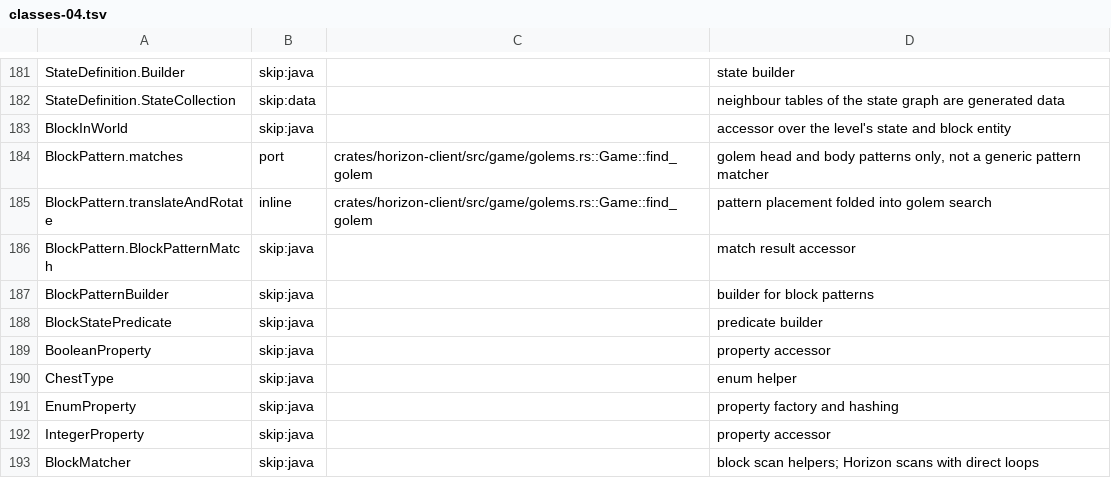
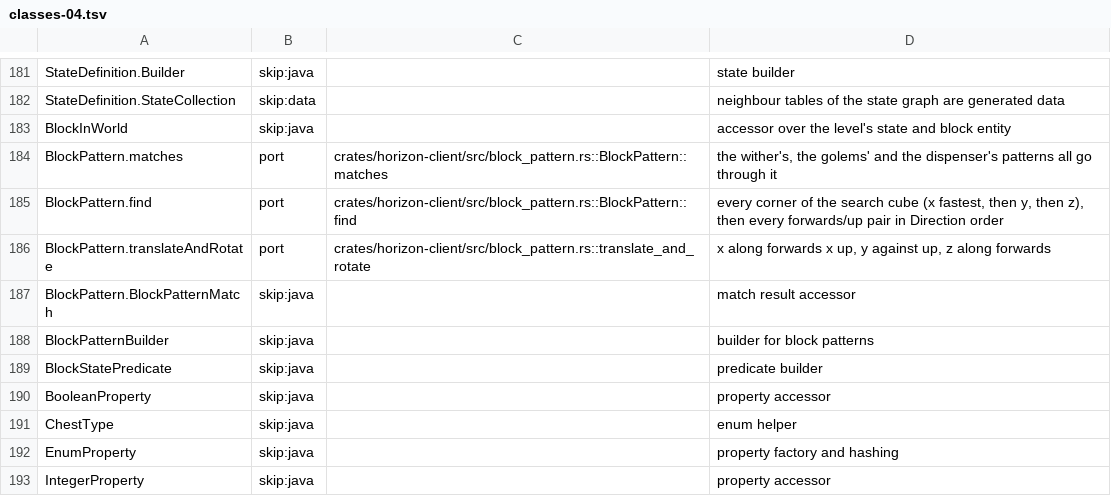
Before and after one commit to 0CYBER/horizon-free, a TSV file: tools/port_map/classes-04.tsv, drawn as a sheet; only a part is shown, gaps mark what is left out; the shorter side is filled out with more unchanged rows.

```diff
--- a/tools/port_map/classes-04.tsv
+++ b/tools/port_map/classes-04.tsv
@@ -183,4 +183,5 @@ StateDefinition.StateCollection	skip:data		neighbour tables of the state graph a
 BlockInWorld	skip:java		accessor over the level's state and block entity
-BlockPattern.matches	port	crates/horizon-client/src/game/golems.rs::Game::find_golem	golem head and body patterns only, not a generic pattern matcher
-BlockPattern.translateAndRotate	inline	crates/horizon-client/src/game/golems.rs::Game::find_golem	pattern placement folded into golem search
+BlockPattern.matches	port	crates/horizon-client/src/block_pattern.rs::BlockPattern::matches	the wither's, the golems' and the dispenser's patterns all go through it
+BlockPattern.find	port	crates/horizon-client/src/block_pattern.rs::BlockPattern::find	every corner of the search cube (x fastest, then y, then z), then every forwards/up pair in Direction order
+BlockPattern.translateAndRotate	port	crates/horizon-client/src/block_pattern.rs::translate_and_rotate	x along forwards x up, y against up, z along forwards
 BlockPattern.BlockPatternMatch	skip:java		match result accessor
```
Also changed, not shown: tools/port_map/game2-012.tsv.
